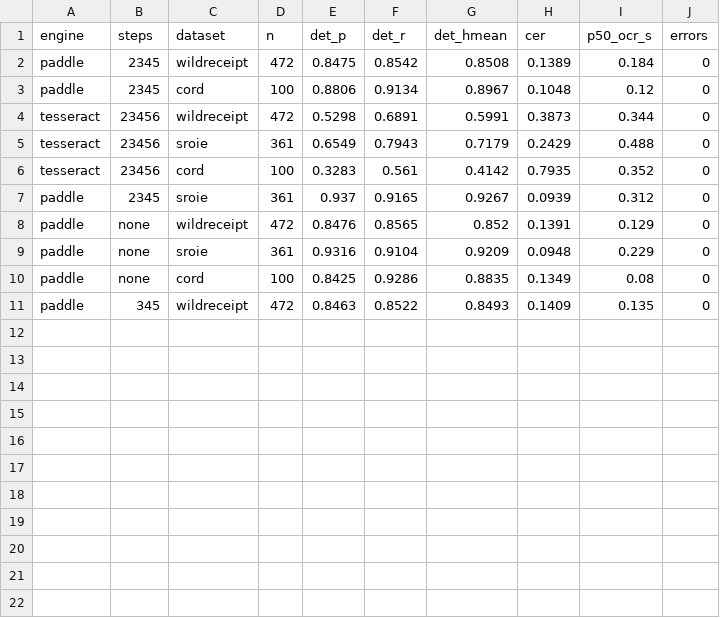
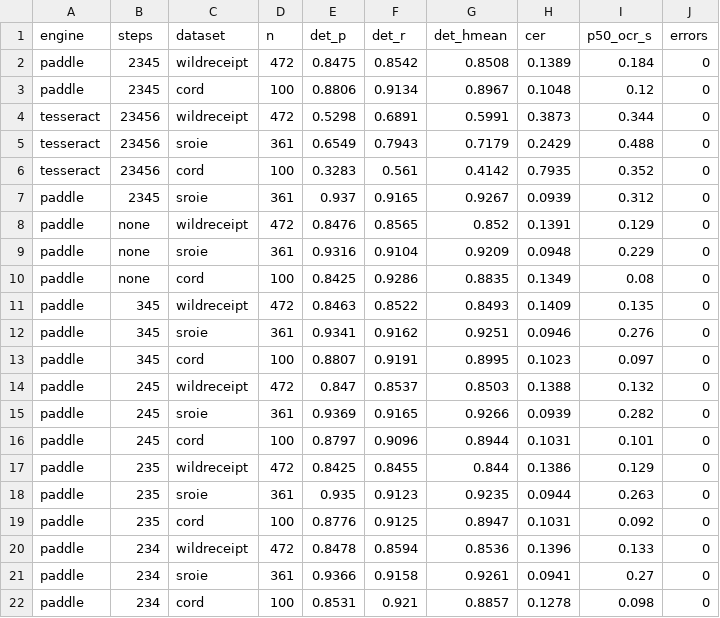
Before and after one commit to dangnguyenducanh/rec, a CSV file: eval/diagnostics/ocr.csv, drawn as a sheet; the diff names each change by its address in the sheet, - before the commit and + after, or states it on an @@ line.

```diff
--- a/eval/diagnostics/ocr.csv
+++ b/eval/diagnostics/ocr.csv
+row 12: paddle | 345 | sroie | 361 | 0.9341 | 0.9162 | 0.9251 | 0.0946 | 0.276 | 0
+row 13: paddle | 345 | cord | 100 | 0.8807 | 0.9191 | 0.8995 | 0.1023 | 0.097 | 0
+row 14: paddle | 245 | wildreceipt | 472 | 0.847 | 0.8537 | 0.8503 | 0.1388 | 0.132 | 0
+row 15: paddle | 245 | sroie | 361 | 0.9369 | 0.9165 | 0.9266 | 0.0939 | 0.282 | 0
+row 16: paddle | 245 | cord | 100 | 0.8797 | 0.9096 | 0.8944 | 0.1031 | 0.101 | 0
+row 17: paddle | 235 | wildreceipt | 472 | 0.8425 | 0.8455 | 0.844 | 0.1386 | 0.129 | 0
+row 18: paddle | 235 | sroie | 361 | 0.935 | 0.9123 | 0.9235 | 0.0944 | 0.263 | 0
+row 19: paddle | 235 | cord | 100 | 0.8776 | 0.9125 | 0.8947 | 0.1031 | 0.092 | 0
+row 20: paddle | 234 | wildreceipt | 472 | 0.8478 | 0.8594 | 0.8536 | 0.1396 | 0.133 | 0
+row 21: paddle | 234 | sroie | 361 | 0.9366 | 0.9158 | 0.9261 | 0.0941 | 0.27 | 0
+row 22: paddle | 234 | cord | 100 | 0.8531 | 0.921 | 0.8857 | 0.1278 | 0.098 | 0
```
Also changed, not shown: eval/results.csv, 1 other file.
